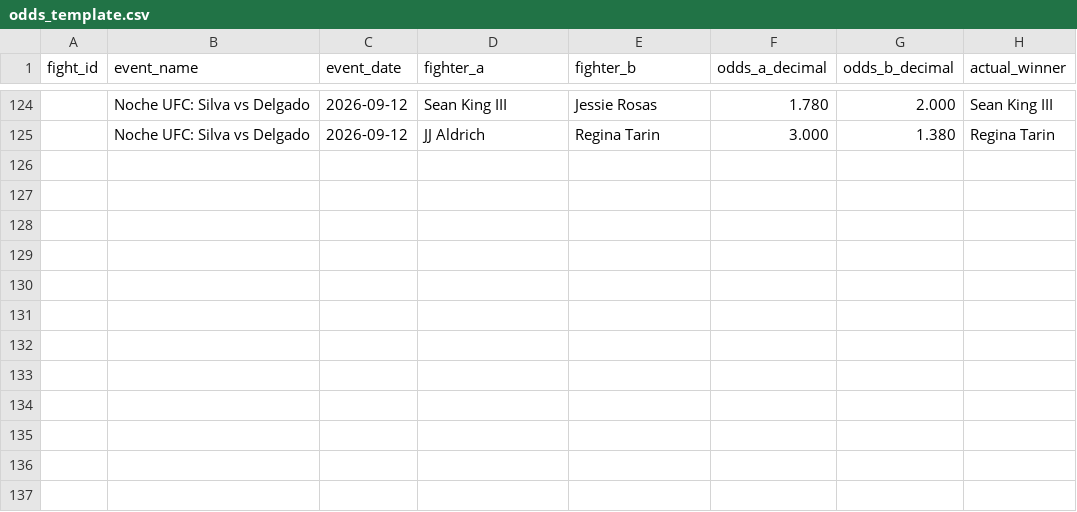
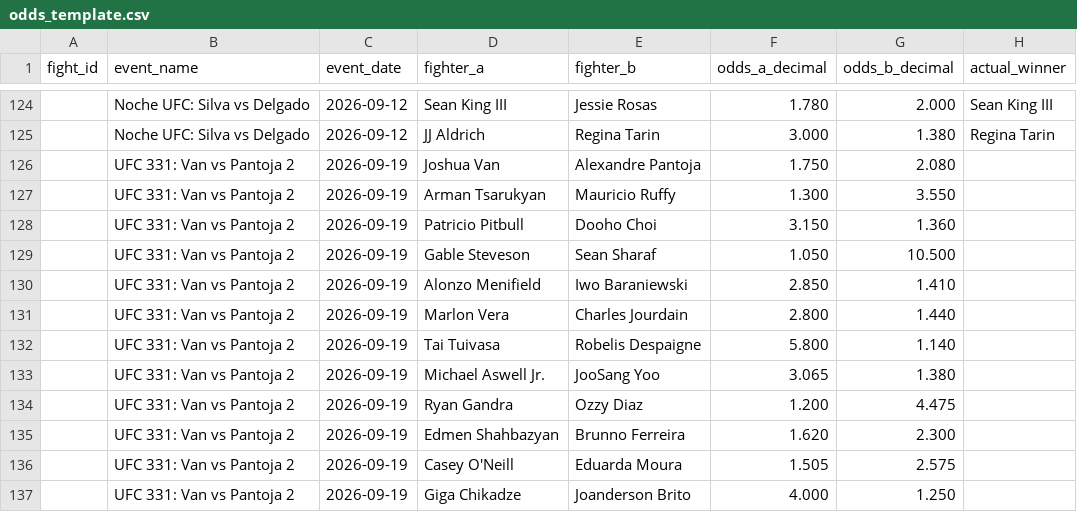
Before and after one commit to bergols/ufc-predictor, a CSV file: data/odds_template.csv, drawn as a sheet; only a part is shown, gaps mark what is left out.

Commit message:
Pre-registro evento 11: UFC 331 Van vs Pantoja 2 (19/09)

```diff
--- a/data/odds_template.csv
+++ b/data/odds_template.csv
@@ -125 +125,13 @@ fight_id,event_name,event_date,fighter_a,fighter_b,odds_a_decimal,odds_b_decimal
 ,Noche UFC: Silva vs Delgado,2026-09-12,JJ Aldrich,Regina Tarin,3.000,1.380,Regina Tarin
+,UFC 331: Van vs Pantoja 2,2026-09-19,Joshua Van,Alexandre Pantoja,1.750,2.080,
+,UFC 331: Van vs Pantoja 2,2026-09-19,Arman Tsarukyan,Mauricio Ruffy,1.300,3.550,
+,UFC 331: Van vs Pantoja 2,2026-09-19,Patricio Pitbull,Dooho Choi,3.150,1.360,
+,UFC 331: Van vs Pantoja 2,2026-09-19,Gable Steveson,Sean Sharaf,1.050,10.500,
+,UFC 331: Van vs Pantoja 2,2026-09-19,Alonzo Menifield,Iwo Baraniewski,2.850,1.410,
+,UFC 331: Van vs Pantoja 2,2026-09-19,Marlon Vera,Charles Jourdain,2.800,1.440,
+,UFC 331: Van vs Pantoja 2,2026-09-19,Tai Tuivasa,Robelis Despaigne,5.800,1.140,
+,UFC 331: Van vs Pantoja 2,2026-09-19,Michael Aswell Jr.,JooSang Yoo,3.065,1.380,
+,UFC 331: Van vs Pantoja 2,2026-09-19,Ryan Gandra,Ozzy Diaz,1.200,4.475,
+,UFC 331: Van vs Pantoja 2,2026-09-19,Edmen Shahbazyan,Brunno Ferreira,1.620,2.300,
+,UFC 331: Van vs Pantoja 2,2026-09-19,Casey O'Neill,Eduarda Moura,1.505,2.575,
+,UFC 331: Van vs Pantoja 2,2026-09-19,Giga Chikadze,Joanderson Brito,4.000,1.250,
```
Also changed, not shown: data/raw/upcoming_card_odds.csv.
